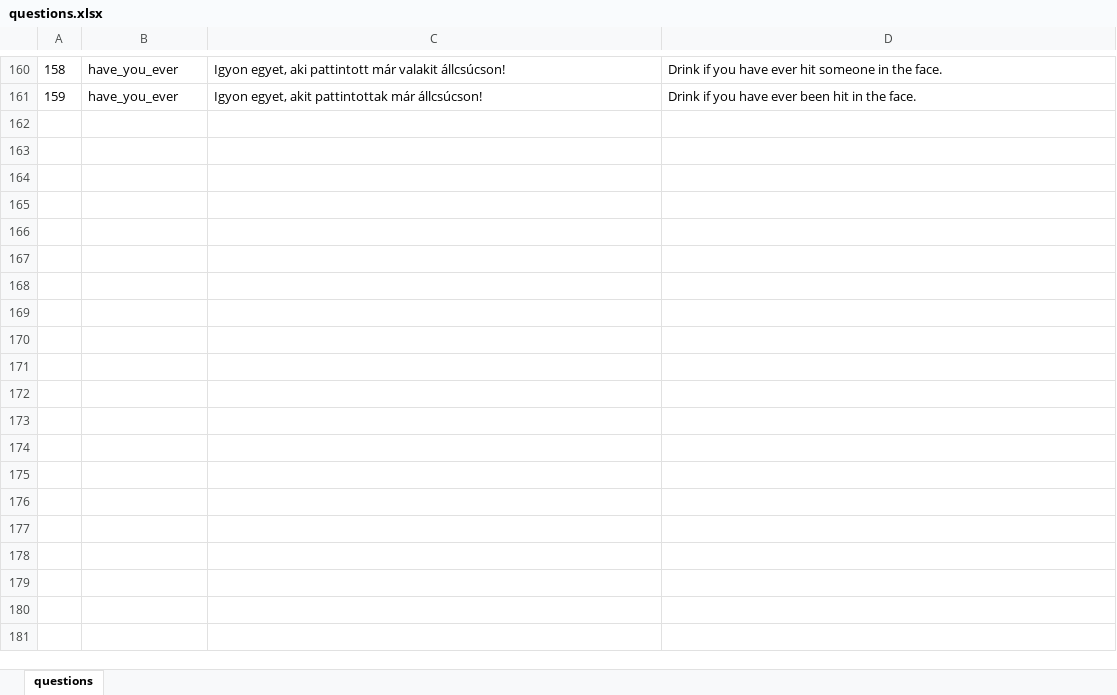
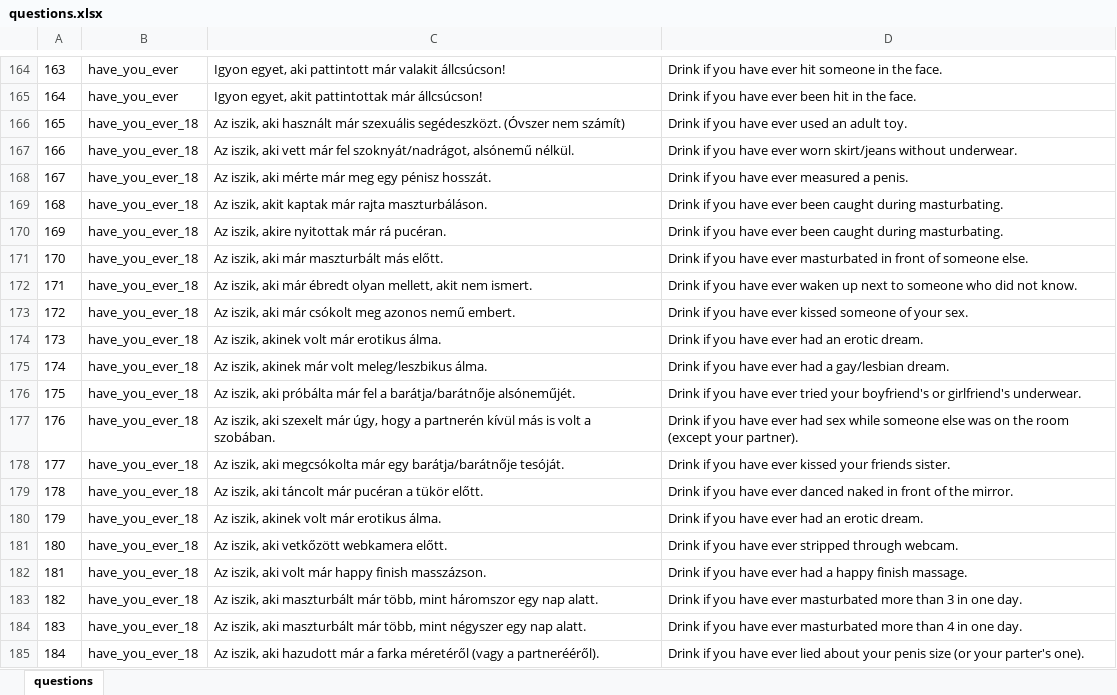
Before and after one commit to mkoncz/ivosjatek, an Excel workbook: utils/questions.xlsx, sheet questions, drawn as a sheet; only a part is shown, gaps mark what is left out; values as stored, in another font and other column widths than the file's, no borders; the diff covers the shown part only; the diff names each change by its address in the sheet, - before the commit and + after, or states it on an @@ line.

Commit message:
Add Excel table for questions  (#38)

```diff
--- a/utils/questions.xlsx (sheet questions)
+++ b/utils/questions.xlsx (sheet questions)
@@ column A renumbered between rows 24 and 165 @@
+row 166: 165 | have_you_ever_18 | Az iszik, aki használt már szexuális segédeszközt. (Óvszer nem számít) | Drink if you have ever used an adult toy.
+row 167: 166 | have_you_ever_18 | Az iszik, aki vett már fel szoknyát/nadrágot, alsónemű nélkül. | Drink if you have ever worn skirt/jeans without underwear.
+row 168: 167 | have_you_ever_18 | Az iszik, aki mérte már meg egy pénisz hosszát. | Drink if you have ever measured a penis.
+row 169: 168 | have_you_ever_18 | Az iszik, akit kaptak már rajta maszturbáláson. | Drink if you have ever been caught during masturbating.
+row 170: 169 | have_you_ever_18 | Az iszik, akire nyitottak már rá pucéran. | Drink if you have ever been caught during masturbating.
+row 171: 170 | have_you_ever_18 | Az iszik, aki már maszturbált más előtt. | Drink if you have ever masturbated in front of someone else.
+row 172: 171 | have_you_ever_18 | Az iszik, aki már ébredt olyan mellett, akit nem ismert. | Drink if you have ever waken up next to someone who did not know.
+row 173: 172 | have_you_ever_18 | Az iszik, aki már csókolt meg azonos nemű embert. | Drink if you have ever kissed someone of your sex.
+row 174: 173 | have_you_ever_18 | Az iszik, akinek volt már erotikus álma. | Drink if you have ever had an erotic dream.
+row 175: 174 | have_you_ever_18 | Az iszik, akinek már volt meleg/leszbikus álma. | Drink if you have ever had a gay/lesbian dream.
+row 176: 175 | have_you_ever_18 | Az iszik, aki próbálta már fel a barátja/barátnője alsóneműjét. | Drink if you have ever tried your boyfriend's or girlfriend's underwear.
+row 177: 176 | have_you_ever_18 | Az iszik, aki szexelt már úgy, hogy a partnerén kívül más is volt a szobában. | Drink if you have ever had sex while someone else was on the room (except your partner).
+row 178: 177 | have_you_ever_18 | Az iszik, aki megcsókolta már egy barátja/barátnője tesóját. | Drink if you have ever kissed your friends sister.
+row 179: 178 | have_you_ever_18 | Az iszik, aki táncolt már pucéran a tükör előtt. | Drink if you have ever danced naked in front of the mirror.
+row 180: 179 | have_you_ever_18 | Az iszik, akinek volt már erotikus álma. | Drink if you have ever had an erotic dream.
+row 181: 180 | have_you_ever_18 | Az iszik, aki vetkőzött webkamera előtt. | Drink if you have ever stripped through webcam.
+row 182: 181 | have_you_ever_18 | Az iszik, aki volt már happy finish masszázson. | Drink if you have ever had a happy finish massage.
+row 183: 182 | have_you_ever_18 | Az iszik, aki maszturbált már több, mint háromszor egy nap alatt. | Drink if you have ever masturbated more than 3 in one day.
+row 184: 183 | have_you_ever_18 | Az iszik, aki maszturbált már több, mint négyszer egy nap alatt. | Drink if you have ever masturbated more than 4 in one day.
+row 185: 184 | have_you_ever_18 | Az iszik, aki hazudott már a farka méretéről (vagy a partnerééről). | Drink if you have ever lied about your penis size (or your parter's one).
```
Also changed, not shown: 200 added rows, 5 removed rows and 1 edited cell elsewhere in this sheet.
